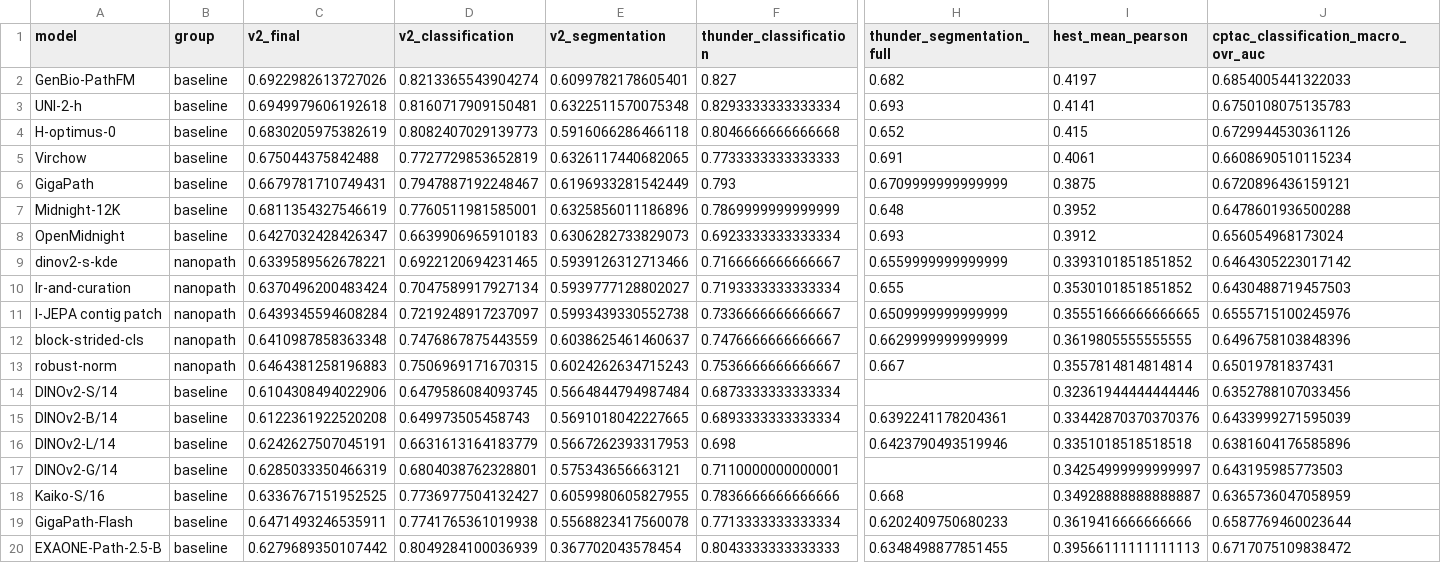
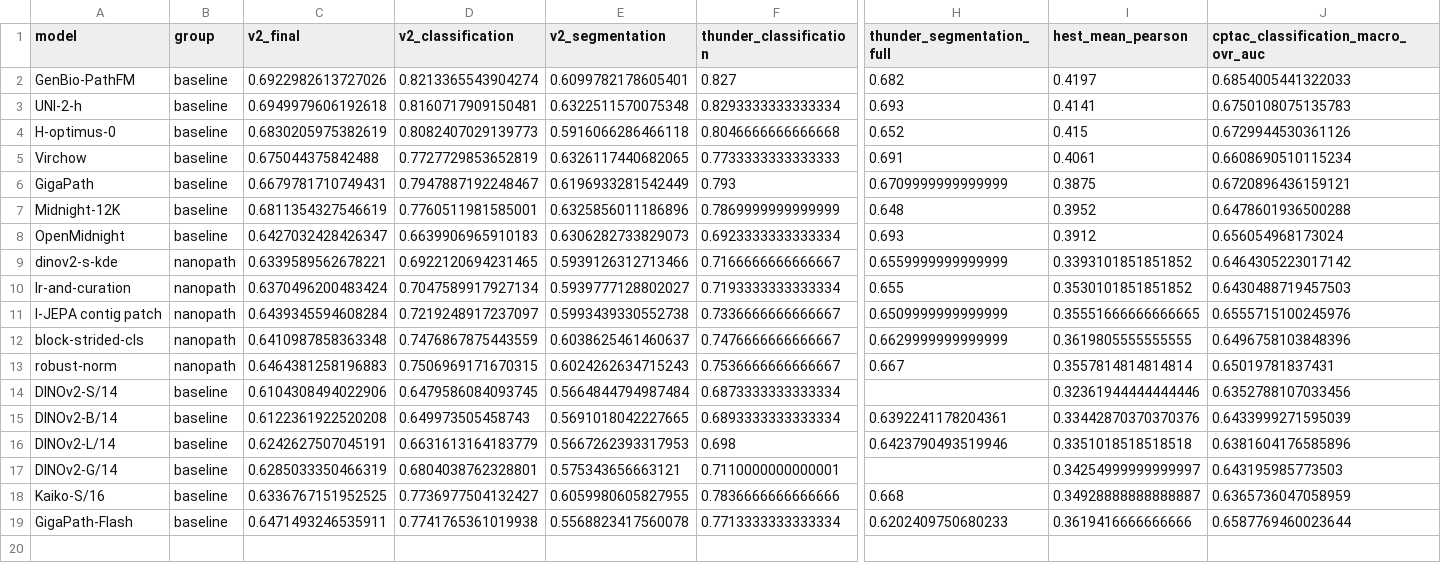
Before and after one commit to MedARC-AI/nanopath, a CSV file: benchmarking/proxy_fidelity_v2.csv, drawn as a sheet; only a part is shown, gaps mark what is left out; rows hold the shown columns only; the diff names each change by its address in the sheet, - before the commit and + after, or states it on an @@ line.

Commit message:
Remove EXAONE-Path baseline

```diff
--- a/benchmarking/proxy_fidelity_v2.csv
+++ b/benchmarking/proxy_fidelity_v2.csv
-row 20: EXAONE-Path-2.5-B | baseline | 0.6279689350107442 | 0.8049284100036939 | 0.367702043578454 | 0.8043333333333333 | 0.6348498877851455 | 0.39566111111111113 | 0.6717075109838472
```
Also changed, not shown: 5 other files.
